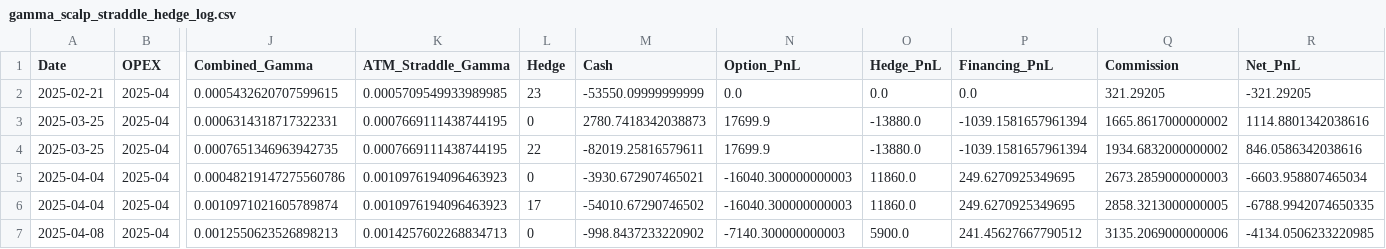
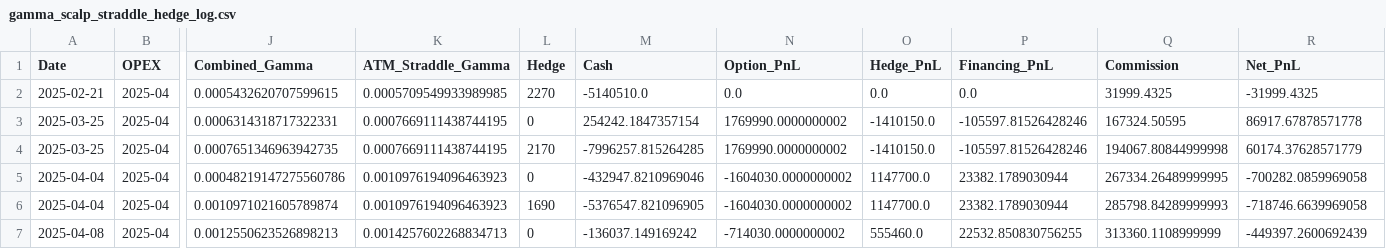
Before and after one commit to daniloor/tesis-mfin, a CSV file: backtesting/results/gamma_scalp_straddle_hedge_log.csv, drawn as a sheet; only a part is shown, gaps mark what is left out; the diff covers the shown part only; the diff names each change by its address in the sheet, - before the commit and + after, or states it on an @@ line.

```diff
--- a/backtesting/results/gamma_scalp_straddle_hedge_log.csv
+++ b/backtesting/results/gamma_scalp_straddle_hedge_log.csv
-L2 (Hedge): 23
+L2 (Hedge): 2270
-M2 (Cash): -53550.09999999999
+M2 (Cash): -5140510.0
-Q2 (Commission): 321.29205
+Q2 (Commission): 31999.4325
-R2 (Net_PnL): -321.29205
+R2 (Net_PnL): -31999.4325
-M3 (Cash): 2780.7418342038873
+M3 (Cash): 254242.1847357154
-N3:N4 (Option_PnL): 17699.9
+N3:N4 (Option_PnL): 1769990.0000000002
-O3:O4 (Hedge_PnL): -13880.0
+O3:O4 (Hedge_PnL): -1410150.0
-P3:P4 (Financing_PnL): -1039.1581657961394
+P3:P4 (Financing_PnL): -105597.81526428246
-Q3 (Commission): 1665.8617000000002
+Q3 (Commission): 167324.50595
-R3 (Net_PnL): 1114.8801342038616
+R3 (Net_PnL): 86917.67878571778
-L4 (Hedge): 22
+L4 (Hedge): 2170
-M4 (Cash): -82019.25816579611
+M4 (Cash): -7996257.815264285
-Q4 (Commission): 1934.6832000000002
+Q4 (Commission): 194067.80844999998
-R4 (Net_PnL): 846.0586342038616
+R4 (Net_PnL): 60174.37628571779
-M5 (Cash): -3930.672907465021
+M5 (Cash): -432947.8210969046
-N5:N6 (Option_PnL): -16040.300000000003
+N5:N6 (Option_PnL): -1604030.0000000002
-O5:O6 (Hedge_PnL): 11860.0
+O5:O6 (Hedge_PnL): 1147700.0
-P5:P6 (Financing_PnL): 249.6270925349695
+P5:P6 (Financing_PnL): 23382.1789030944
-Q5 (Commission): 2673.2859000000003
+Q5 (Commission): 267334.26489999995
-R5 (Net_PnL): -6603.958807465034
+R5 (Net_PnL): -700282.0859969058
-L6 (Hedge): 17
+L6 (Hedge): 1690
-M6 (Cash): -54010.67290746502
+M6 (Cash): -5376547.821096905
-Q6 (Commission): 2858.3213000000005
+Q6 (Commission): 285798.84289999993
-R6 (Net_PnL): -6788.9942074650335
+R6 (Net_PnL): -718746.6639969058
-M7 (Cash): -998.8437233220902
+M7 (Cash): -136037.149169242
-N7 (Option_PnL): -7140.300000000003
+N7 (Option_PnL): -714030.0000000002
-O7 (Hedge_PnL): 5900.0
+O7 (Hedge_PnL): 555460.0
-P7 (Financing_PnL): 241.45627667790512
+P7 (Financing_PnL): 22532.850830756255
-Q7 (Commission): 3135.2069000000006
+Q7 (Commission): 313360.1108999999
-R7 (Net_PnL): -4134.0506233220985
+R7 (Net_PnL): -449397.2600692439
```
Also changed, not shown: 118 edited cells elsewhere in this file, backtesting/results/gamma_scalp_call_hedge_log.csv, backtesting/results/gamma_scalp_put_hedge_log.csv, 32 other files.
